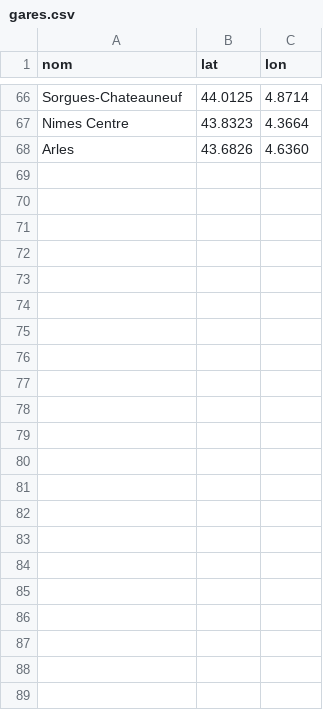
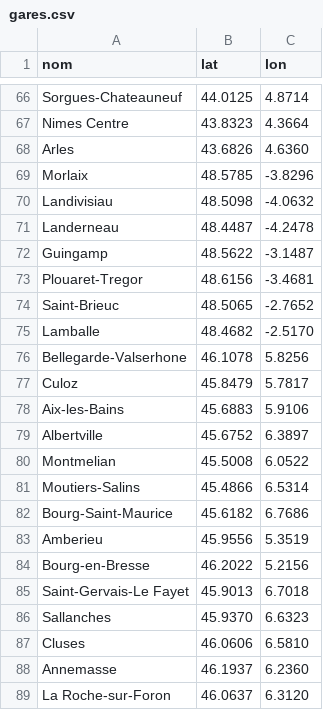
Before and after one commit to Tetard-Corporation/immobilier, a CSV file: backend/data/gares.csv, drawn as a sheet; only a part is shown, gaps mark what is left out.

```diff
--- a/backend/data/gares.csv
+++ b/backend/data/gares.csv
@@ -68 +68,22 @@ Nimes Centre,43.8323,4.3664
 Arles,43.6826,4.6360
+Morlaix,48.5785,-3.8296
+Landivisiau,48.5098,-4.0632
+Landerneau,48.4487,-4.2478
+Guingamp,48.5622,-3.1487
+Plouaret-Tregor,48.6156,-3.4681
+Saint-Brieuc,48.5065,-2.7652
+Lamballe,48.4682,-2.5170
+Bellegarde-Valserhone,46.1078,5.8256
+Culoz,45.8479,5.7817
+Aix-les-Bains,45.6883,5.9106
+Albertville,45.6752,6.3897
+Montmelian,45.5008,6.0522
+Moutiers-Salins,45.4866,6.5314
+Bourg-Saint-Maurice,45.6182,6.7686
+Amberieu,45.9556,5.3519
+Bourg-en-Bresse,46.2022,5.2156
+Saint-Gervais-Le Fayet,45.9013,6.7018
+Sallanches,45.9370,6.6323
+Cluses,46.0606,6.5810
+Annemasse,46.1937,6.2360
+La Roche-sur-Foron,46.0637,6.3120
```
Also changed, not shown: 5 other files.
